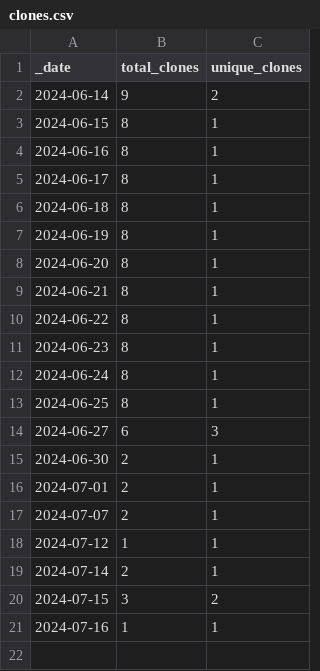
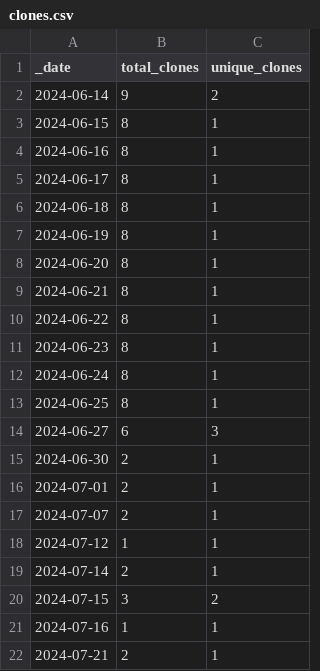
Before and after one commit to ansible-middleware/amq_streams, a CSV file: traffic/clones.csv, drawn as a sheet; the diff names each change by its address in the sheet, - before the commit and + after, or states it on an @@ line.

Commit message:
GitHub traffic

```diff
--- a/traffic/clones.csv
+++ b/traffic/clones.csv
+row 22: 2024-07-21 | 2 | 1
```
Also changed, not shown: traffic/views.csv, 1 other file.
